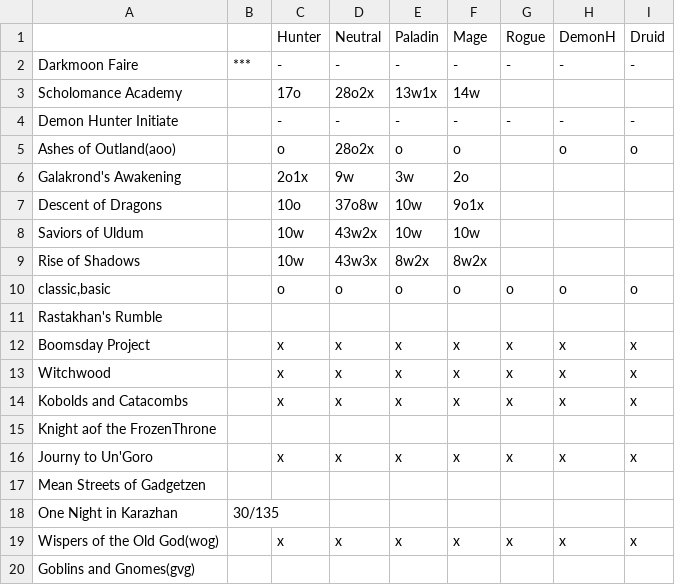
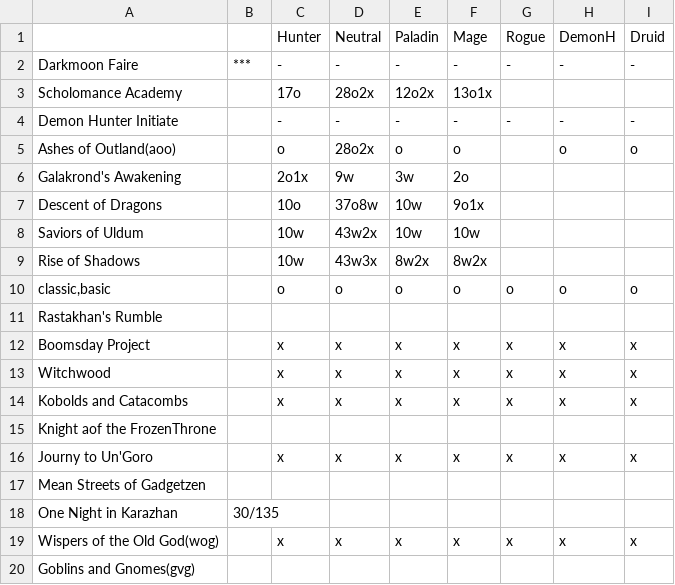
Before and after one commit to aharalabMeiji/fireplaceAharaLab, a CSV file: fireplaceAharaLab/HearthstoneCardAbilities.csv, drawn as a sheet.

Commit message:
mage-scholomanceだん

```diff
--- a/fireplaceAharaLab/HearthstoneCardAbilities.csv
+++ b/fireplaceAharaLab/HearthstoneCardAbilities.csv
@@ -2,3 +2,3 @@
 Darkmoon Faire,***,-,-,-,-,-,-,-
-Scholomance Academy,,17o,28o2x,13w1x,14w,,,
+Scholomance Academy,,17o,28o2x,12o2x,13o1x,,,
 Demon Hunter Initiate,,-,-,-,-,-,-,-
```
Also changed, not shown: 4 other files.
